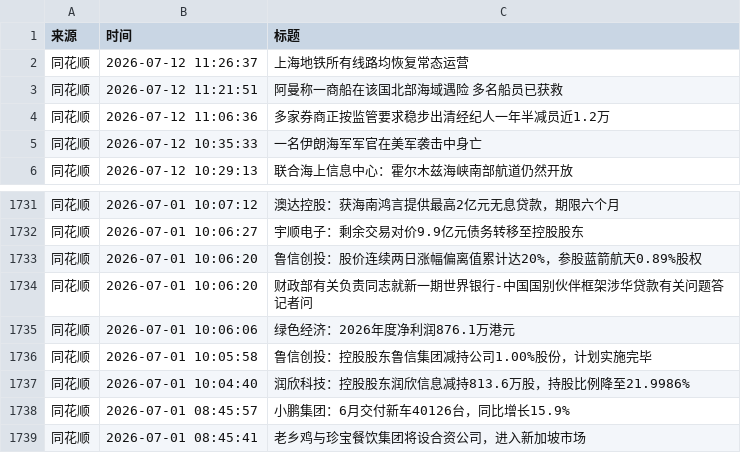
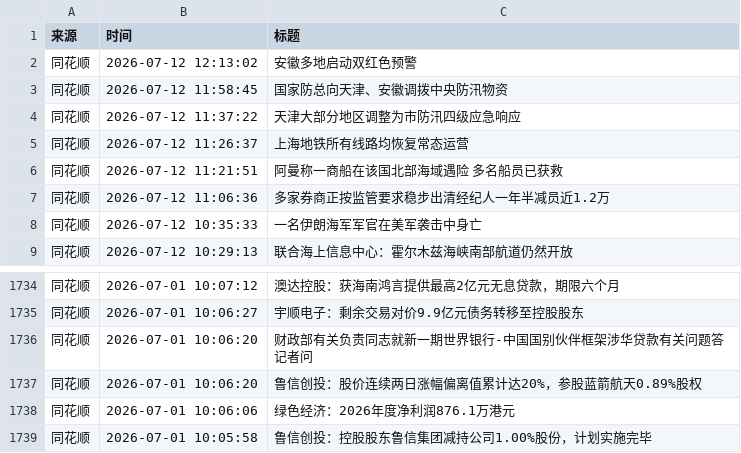
Before and after one commit to ZhangLi1984/AStockNews, a CSV file: financial_news_archive-2026-07.csv, drawn as a sheet; only a part is shown, gaps mark what is left out; the shorter side is filled out with more unchanged rows.

```diff
--- a/financial_news_archive-2026-07.csv
+++ b/financial_news_archive-2026-07.csv
@@ -1,2 +1,5 @@
 来源,时间,标题
+同花顺,2026-07-12 12:13:02,安徽多地启动双红色预警
+同花顺,2026-07-12 11:58:45,国家防总向天津、安徽调拨中央防汛物资
+同花顺,2026-07-12 11:37:22,天津大部分地区调整为市防汛四级应急响应
 同花顺,2026-07-12 11:26:37,上海地铁所有线路均恢复常态运营
@@ -1732,4 +1735,4 @@
 同花顺,2026-07-01 10:06:27,宇顺电子：剩余交易对价9.9亿元债务转移至控股股东
-同花顺,2026-07-01 10:06:20,鲁信创投：股价连续两日涨幅偏离值累计达20%，参股蓝箭航天0.89%股权
 同花顺,2026-07-01 10:06:20,财政部有关负责同志就新一期世界银行-中国国别伙伴框架涉华贷款有关问题答记者问
+同花顺,2026-07-01 10:06:20,鲁信创投：股价连续两日涨幅偏离值累计达20%，参股蓝箭航天0.89%股权
 同花顺,2026-07-01 10:06:06,绿色经济：2026年度净利润876.1万港元
```
